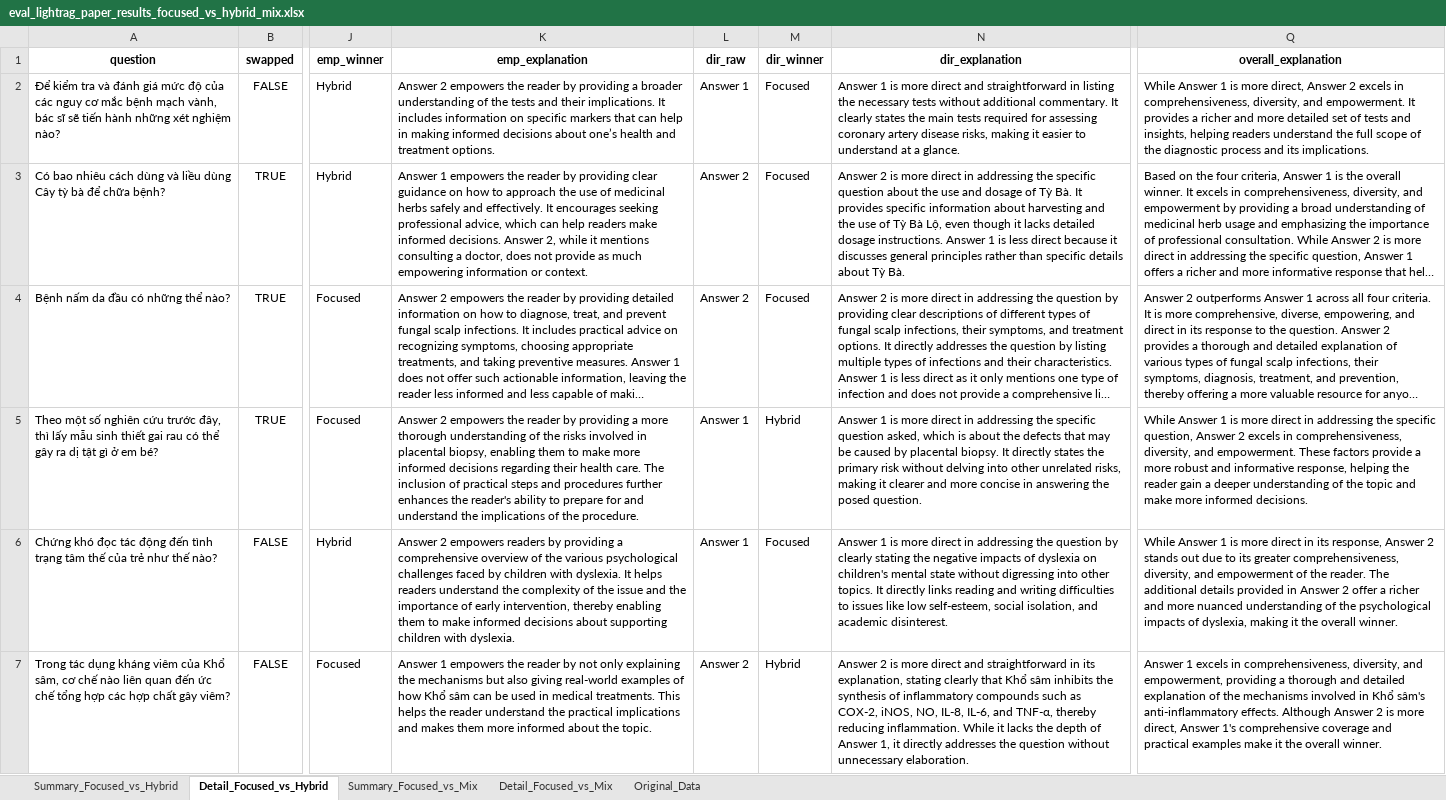
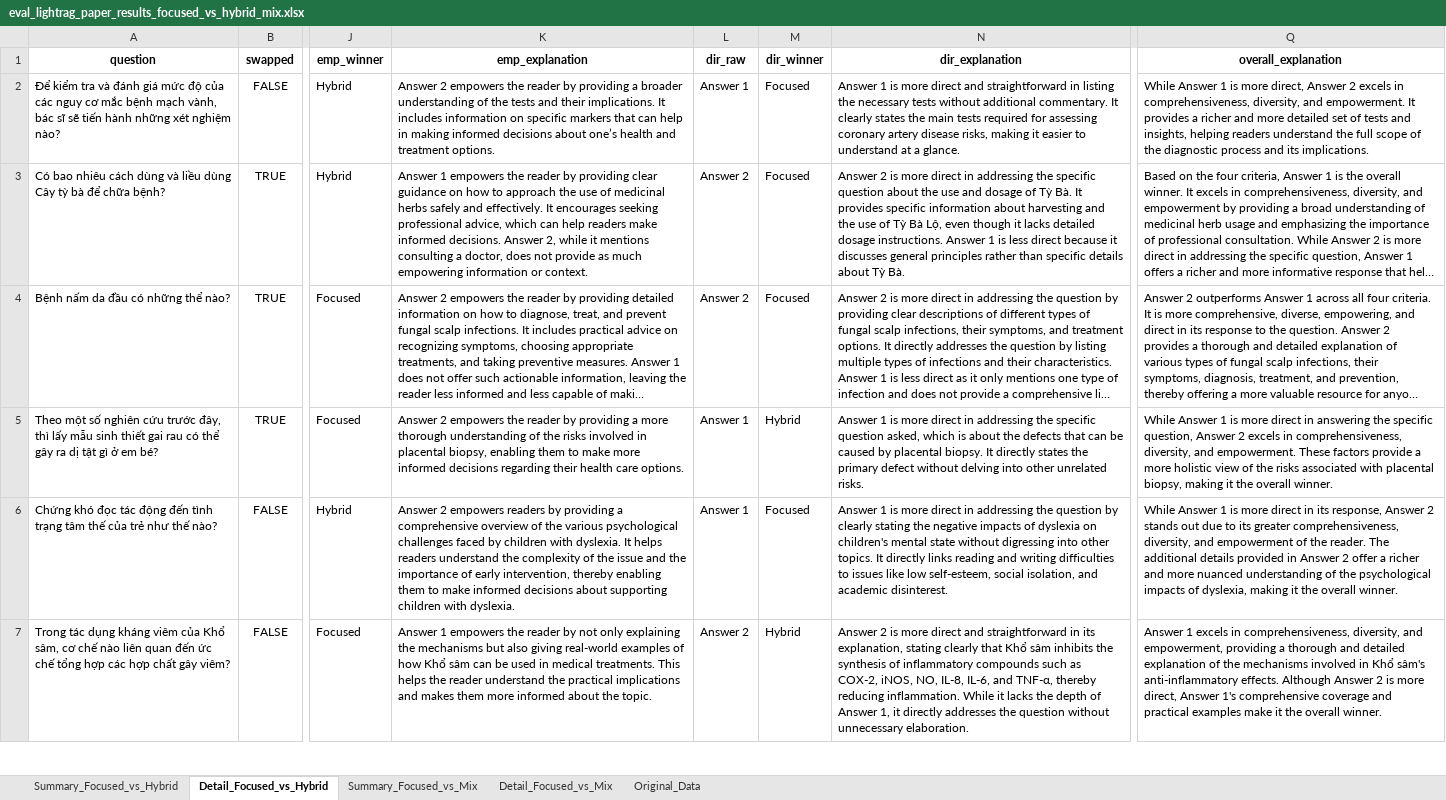
Before and after one commit to Jmhzbmcn2/Graduation-Thesis, an Excel workbook: testcase/eval_lightrag_paper_results_focused_vs_hybrid_mix.xlsx, sheet Detail_Focused_vs_Hybrid, drawn as a sheet; only a part is shown, gaps mark what is left out; long unchanged cells end in …; values as stored, in another font and other column widths than the file's, no borders; the diff names each change by its address in the sheet, - before the commit and + after, or states it on an @@ line.

Commit message:
update focused search

```diff
--- a/testcase/eval_lightrag_paper_results_focused_vs_hybrid_mix.xlsx (sheet Detail_Focused_vs_Hybrid)
+++ b/testcase/eval_lightrag_paper_results_focused_vs_hybrid_mix.xlsx (sheet Detail_Focused_vs_Hybrid)
-K5 (emp_explanation): …their health care. The inclusion of practical steps and procedures further enhances the reader's ability to prepare for and understand the implications of the procedure.
+K5 (emp_explanation): …their health care options.
-N5 (dir_explanation): …defects that may be caused by placental biopsy. It directly states the primary risk without delving into other unrelated risks, making it clearer and more concise in answering the posed question.
+N5 (dir_explanation): …defects that can be caused by placental biopsy. It directly states the primary defect without delving into other unrelated risks.
-Q5 (overall_explanation): …direct in addressing the specific question, Answer 2 excels in comprehensiveness, diversity, and empowerment. These factors provide a more robust and informative response, helping the reader gain a deeper understanding of the topic and make more informed decisions.
+Q5 (overall_explanation): …direct in answering the specific question, Answer 2 excels in comprehensiveness, diversity, and empowerment. These factors provide a more holistic view of the risks associated with placental biopsy, making it the overall winner.
```
Also changed, not shown: 6 other files.
